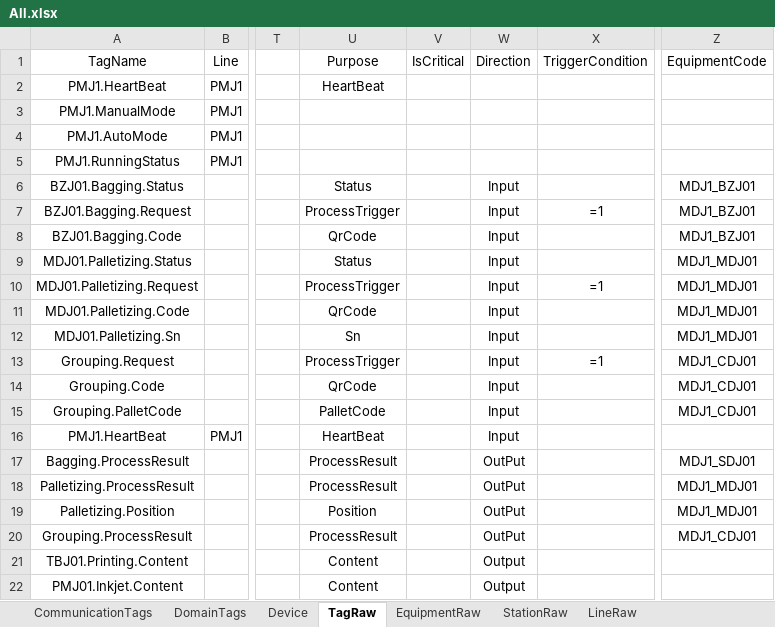
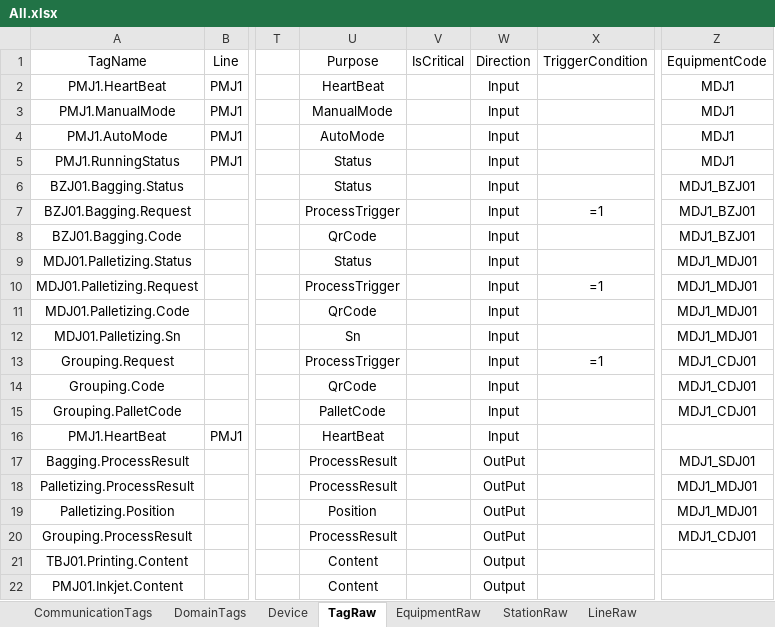
Before and after one commit to Stephenxxshi/UpperDemo, an Excel workbook: src/Plant01.Upper.Infrastructure/Configs/All.xlsx, sheet TagRaw, drawn as a sheet; only a part is shown, gaps mark what is left out; values as stored, in another font and other column widths than the file's, no borders; the diff names each change by its address in the sheet, - before the commit and + after, or states it on an @@ line.

```diff
--- a/src/Plant01.Upper.Infrastructure/Configs/All.xlsx (sheet TagRaw)
+++ b/src/Plant01.Upper.Infrastructure/Configs/All.xlsx (sheet TagRaw)
-W2:W5 (Direction): (empty)
+W2:W5 (Direction): Input
-Z2:Z5 (EquipmentCode): (empty)
+Z2:Z5 (EquipmentCode): MDJ1
-U3 (Purpose): (empty)
+U3 (Purpose): ManualMode
-U4 (Purpose): (empty)
+U4 (Purpose): AutoMode
-U5 (Purpose): (empty)
+U5 (Purpose): Status
```
Also changed, not shown: sheet DomainTags, sheet CommunicationTags, 9 other files.
